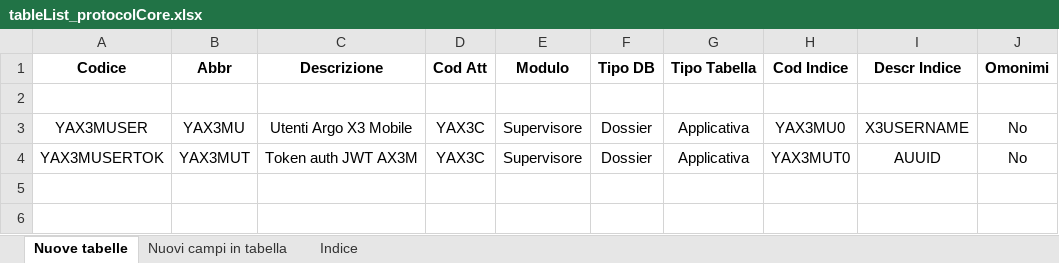
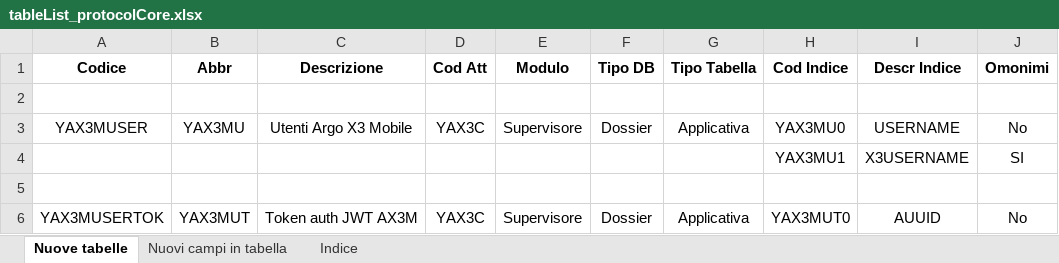
Before and after one commit to argologica/ArgoX3_API_Mobile_CORE, an Excel workbook: table/tableList_protocolCore.xlsx, sheet Nuove tabelle, drawn as a sheet; values as stored, in another font and other column widths than the file's, no borders; the diff names each change by its address in the sheet, - before the commit and + after, or states it on an @@ line.

```diff
--- a/table/tableList_protocolCore.xlsx (sheet Nuove tabelle)
+++ b/table/tableList_protocolCore.xlsx (sheet Nuove tabelle)
-I3 (Descr Indice): X3USERNAME
+I3 (Descr Indice): USERNAME
+row 4:  |  |  |  |  |  |  | YAX3MU1 | X3USERNAME | SI
+row 5: (empty)
```
Also changed, not shown: sheet Nuovi campi in tabella, sheet Indice, patch/docs/patchList_protocolCore.xlsx, script/Protocol Core Trt/Protocol_Core_ trt_list.xlsx, 9 other files.
